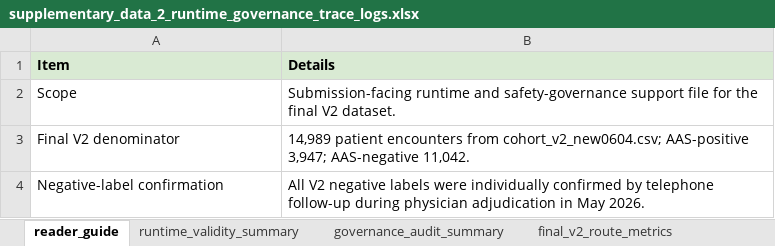
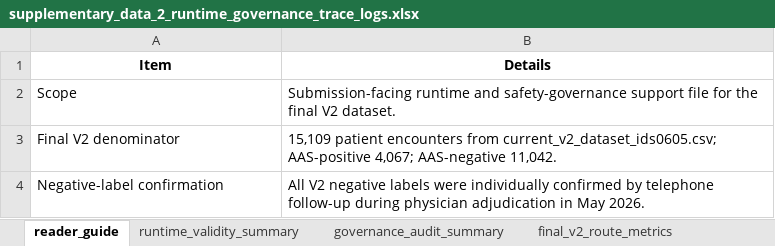
Before and after one commit to gllary/AD-multi-agent, an Excel workbook: supplementary_data_2_runtime_governance_trace_logs.xlsx, sheet reader_guide, drawn as a sheet; values as stored, in another font and other column widths than the file's, no borders; the diff names each change by its address in the sheet, - before the commit and + after, or states it on an @@ line.

```diff
--- a/supplementary_data_2_runtime_governance_trace_logs.xlsx (sheet reader_guide)
+++ b/supplementary_data_2_runtime_governance_trace_logs.xlsx (sheet reader_guide)
@@ A1:B1 fill: #D9EAD3 → none, alignment: left → center @@
-B3 (Details): 14,989 patient encounters from cohort_v2_new0604.csv; AAS-positive 3,947; AAS-negative 11,042.
+B3 (Details): 15,109 patient encounters from current_v2_dataset_ids0605.csv; AAS-positive 4,067; AAS-negative 11,042.
```
Also changed, not shown: sheet final_v2_route_metrics, sheet residual_fn_subtypes, sheet runtime_validity_summary, sheet governance_audit_summary, sheet deescalated_direct_cta, supplementary_data_1_full_performance_metrics_bootstrap_paired_contrasts.xlsx, 1 other file.
